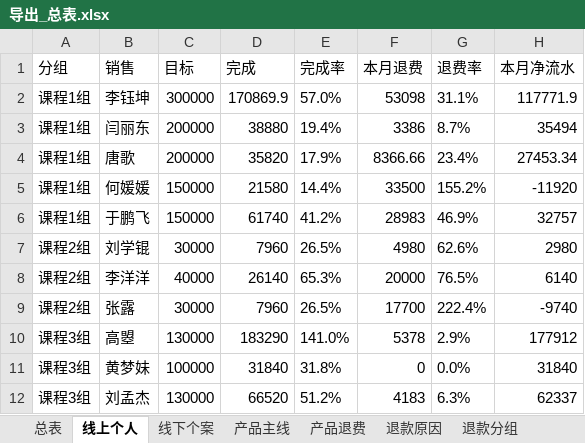
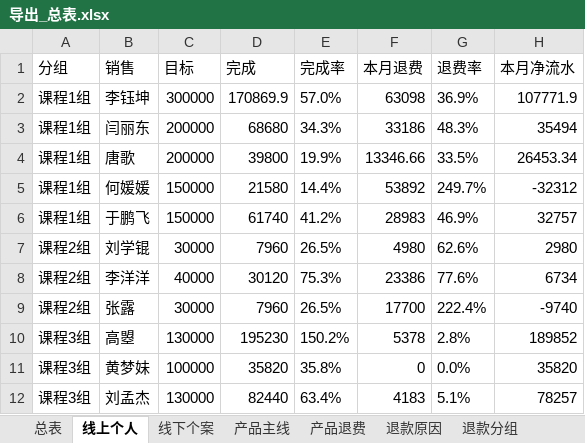
Before and after one commit to fannyqian/my-dashbord-for-guanxin, an Excel workbook: 导出_总表.xlsx, sheet 线上个人, drawn as a sheet; only a part is shown; values as stored, in another font and other column widths than the file's, no borders; the diff covers the shown part only; the diff names each change by its address in the sheet, - before the commit and + after, or states it on an @@ line.

```diff
--- a/导出_总表.xlsx (sheet 线上个人)
+++ b/导出_总表.xlsx (sheet 线上个人)
-F2 (本月退费): 53098
+F2 (本月退费): 63098
-G2 (退费率): 31.1%
+G2 (退费率): 36.9%
-H2 (本月净流水): 117771.9
+H2 (本月净流水): 107771.9
-D3 (完成): 38880
+D3 (完成): 68680
-E3 (完成率): 19.4%
+E3 (完成率): 34.3%
-F3 (本月退费): 3386
+F3 (本月退费): 33186
-G3 (退费率): 8.7%
+G3 (退费率): 48.3%
-D4 (完成): 35820
+D4 (完成): 39800
-E4 (完成率): 17.9%
+E4 (完成率): 19.9%
-F4 (本月退费): 8366.66
+F4 (本月退费): 13346.66
-G4 (退费率): 23.4%
+G4 (退费率): 33.5%
-H4 (本月净流水): 27453.34
+H4 (本月净流水): 26453.34
-F5 (本月退费): 33500
+F5 (本月退费): 53892
-G5 (退费率): 155.2%
+G5 (退费率): 249.7%
-H5 (本月净流水): -11920
+H5 (本月净流水): -32312
-D8 (完成): 26140
+D8 (完成): 30120
-E8 (完成率): 65.3%
+E8 (完成率): 75.3%
-F8 (本月退费): 20000
+F8 (本月退费): 23386
-G8 (退费率): 76.5%
+G8 (退费率): 77.6%
-H8 (本月净流水): 6140
+H8 (本月净流水): 6734
-D10 (完成): 183290
+D10 (完成): 195230
-E10 (完成率): 141.0%
+E10 (完成率): 150.2%
-G10 (退费率): 2.9%
+G10 (退费率): 2.8%
-H10 (本月净流水): 177912
+H10 (本月净流水): 189852
-D11 (完成): 31840
+D11 (完成): 35820
-E11 (完成率): 31.8%
+E11 (完成率): 35.8%
-H11 (本月净流水): 31840
+H11 (本月净流水): 35820
-D12 (完成): 66520
+D12 (完成): 82440
-E12 (完成率): 51.2%
+E12 (完成率): 63.4%
-G12 (退费率): 6.3%
+G12 (退费率): 5.1%
-H12 (本月净流水): 62337
+H12 (本月净流水): 78257
```
Also changed, not shown: 73 edited cells elsewhere in this sheet, sheet 总表, sheet 退款分组, sheet 产品主线, sheet 线下个案, sheet 退款省份, sheet 产品退费, 3 more sheets, 产品分析_导出.xlsx, 导出_按分组.xlsx, 5 other files.
